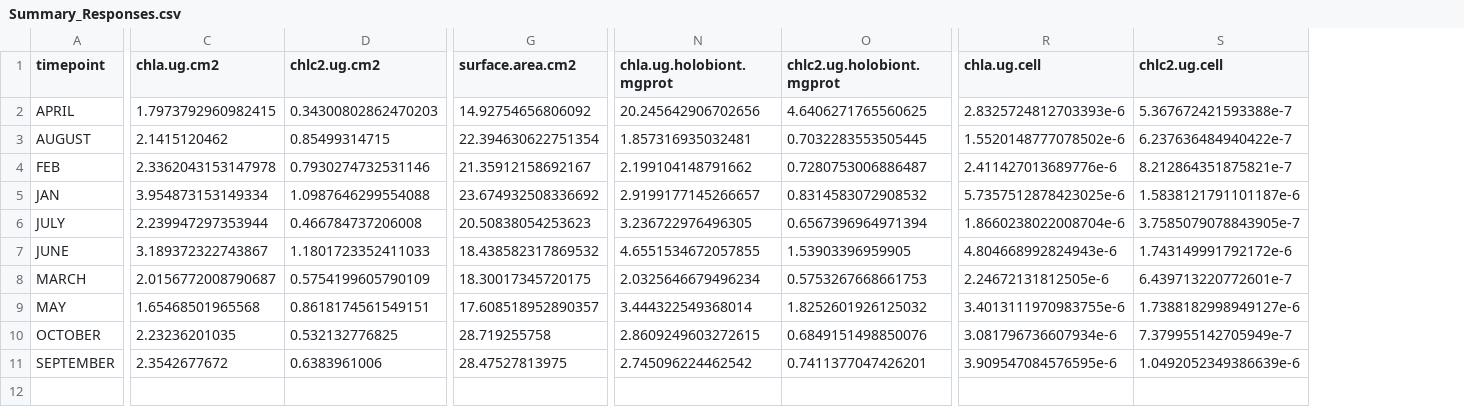
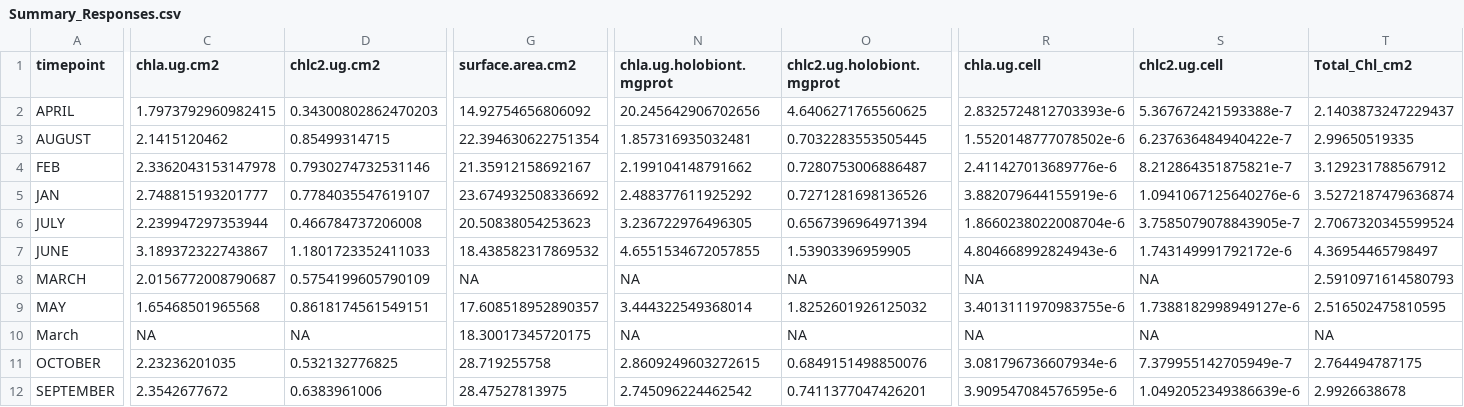
Before and after one commit to daniellembecker/A.pul_Gametogenesis, a CSV file: gametogenesis_timeseries/gametogenesis_timeseries_analysis/Output/Summary_Responses.csv, drawn as a sheet; only a part is shown, gaps mark what is left out; rows hold the shown columns only; the diff covers the shown part only; the diff names each change by its address in the sheet, - before the commit and + after, or states it on an @@ line.

```diff
--- a/gametogenesis_timeseries/gametogenesis_timeseries_analysis/Output/Summary_Responses.csv
+++ b/gametogenesis_timeseries/gametogenesis_timeseries_analysis/Output/Summary_Responses.csv
+column T (Total_Chl_cm2), rows 2-9: 2.1403873247229437 | 2.99650519335 | 3.129231788567912 | 3.5272187479636874 | 2.7067320345599524 | 4.36954465798497 | 2.5910971614580793 | 2.516502475810595; rows 11-12: 2.764494787175 | 2.9926638678
-C5 (chla.ug.cm2): 3.954873153149334
+C5 (chla.ug.cm2): 2.748815193201777
-D5 (chlc2.ug.cm2): 1.0987646299554088
+D5 (chlc2.ug.cm2): 0.7784035547619107
-N5 (chla.ug.holobiont.mgprot): 2.9199177145266657
+N5 (chla.ug.holobiont.mgprot): 2.488377611925292
-O5 (chlc2.ug.holobiont.mgprot): 0.8314583072908532
+O5 (chlc2.ug.holobiont.mgprot): 0.7271281698136526
-R5 (chla.ug.cell): 5.7357512878423025e-6
+R5 (chla.ug.cell): 3.882079644155919e-6
-S5 (chlc2.ug.cell): 1.5838121791101187e-6
+S5 (chlc2.ug.cell): 1.0941067125640276e-6
-G8 (surface.area.cm2): 18.30017345720175
+G8 (surface.area.cm2): NA
-N8 (chla.ug.holobiont.mgprot): 2.0325646679496234
+N8 (chla.ug.holobiont.mgprot): NA
-O8 (chlc2.ug.holobiont.mgprot): 0.5753267668661753
+O8 (chlc2.ug.holobiont.mgprot): NA
-R8 (chla.ug.cell): 2.24672131812505e-6
+R8 (chla.ug.cell): NA
-S8 (chlc2.ug.cell): 6.439713220772601e-7
+S8 (chlc2.ug.cell): NA
+row 10: March | NA | NA | 18.30017345720175 | NA | NA | NA | NA | NA
```
Also changed, not shown: 4 edited cells elsewhere in this file, gametogenesis_timeseries/July_2022/output/8_sym_densities.csv, gametogenesis_timeseries/March_2022/output/4_surface_area.calc.csv, 20 other files.
